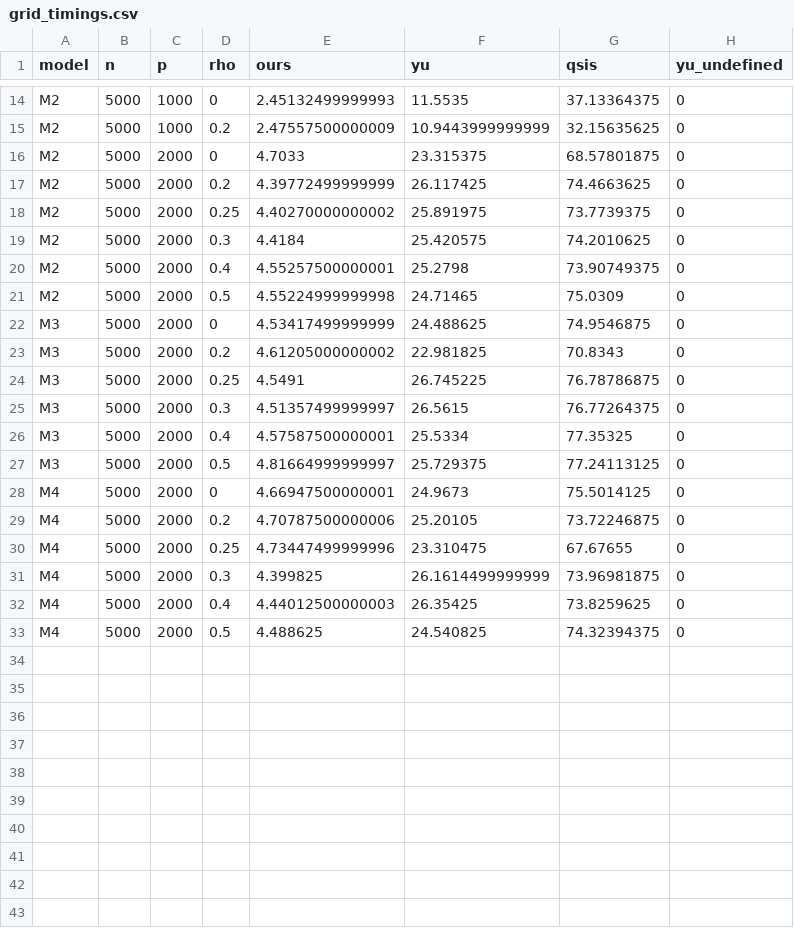
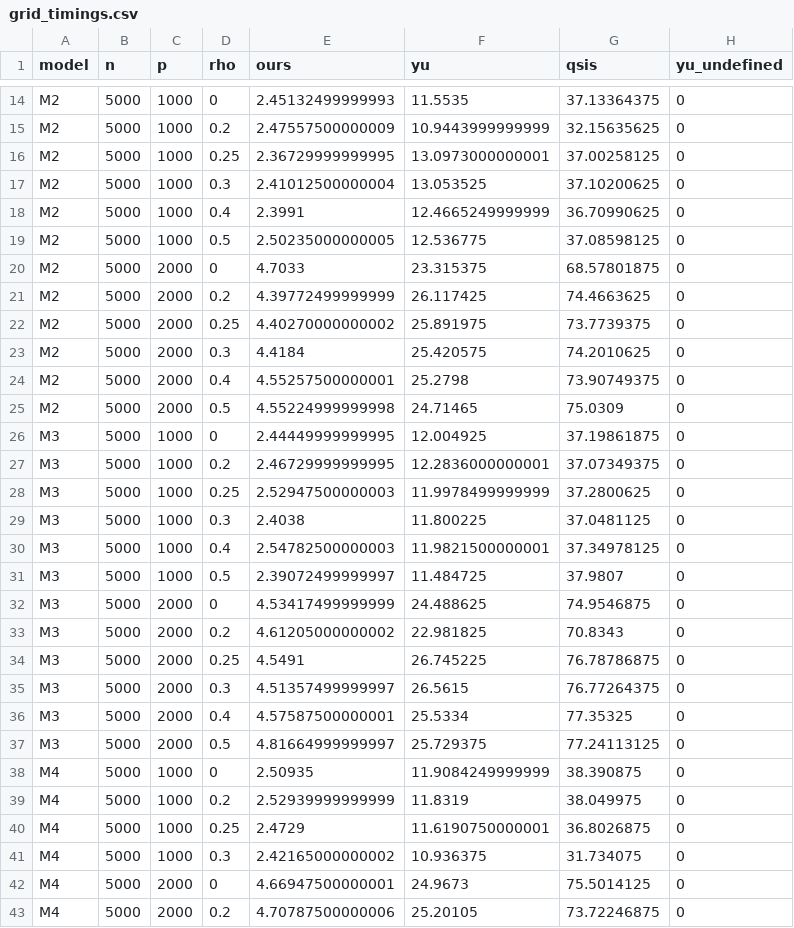
Before and after one commit to l-pommeret/tail-index-sis, a CSV file: results/grid/grid_timings.csv, drawn as a sheet; only a part is shown, gaps mark what is left out; the shorter side is filled out with more unchanged rows.

```diff
--- a/results/grid/grid_timings.csv
+++ b/results/grid/grid_timings.csv
@@ -15,2 +15,6 @@
 "M2",5000,1000,0.2,2.47557500000009,10.9443999999999,32.15635625,0
+"M2",5000,1000,0.25,2.36729999999995,13.0973000000001,37.00258125,0
+"M2",5000,1000,0.3,2.41012500000004,13.053525,37.10200625,0
+"M2",5000,1000,0.4,2.3991,12.4665249999999,36.70990625,0
+"M2",5000,1000,0.5,2.50235000000005,12.536775,37.08598125,0
 "M2",5000,2000,0,4.7033,23.315375,68.57801875,0
@@ -21,2 +25,8 @@
 "M2",5000,2000,0.5,4.55224999999998,24.71465,75.0309,0
+"M3",5000,1000,0,2.44449999999995,12.004925,37.19861875,0
+"M3",5000,1000,0.2,2.46729999999995,12.2836000000001,37.07349375,0
+"M3",5000,1000,0.25,2.52947500000003,11.9978499999999,37.2800625,0
+"M3",5000,1000,0.3,2.4038,11.800225,37.0481125,0
+"M3",5000,1000,0.4,2.54782500000003,11.9821500000001,37.34978125,0
+"M3",5000,1000,0.5,2.39072499999997,11.484725,37.9807,0
 "M3",5000,2000,0,4.53417499999999,24.488625,74.9546875,0
@@ -27,2 +37,6 @@
 "M3",5000,2000,0.5,4.81664999999997,25.729375,77.24113125,0
+"M4",5000,1000,0,2.50935,11.9084249999999,38.390875,0
+"M4",5000,1000,0.2,2.52939999999999,11.8319,38.049975,0
+"M4",5000,1000,0.25,2.4729,11.6190750000001,36.8026875,0
+"M4",5000,1000,0.3,2.42165000000002,10.936375,31.734075,0
 "M4",5000,2000,0,4.66947500000001,24.9673,75.5014125,0
```
Also changed, not shown: results/grid/grid_summary.csv, 1 other file.
